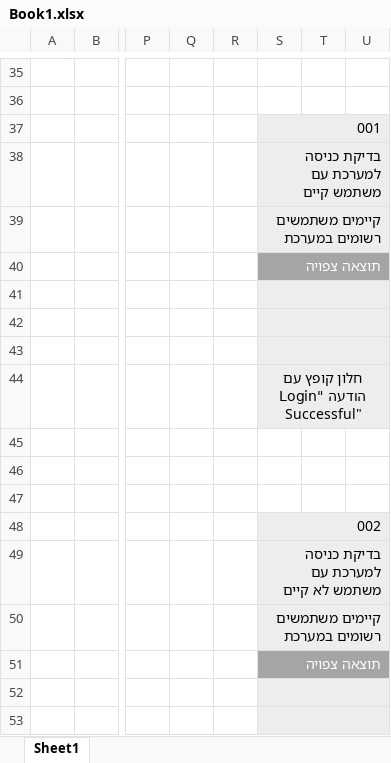
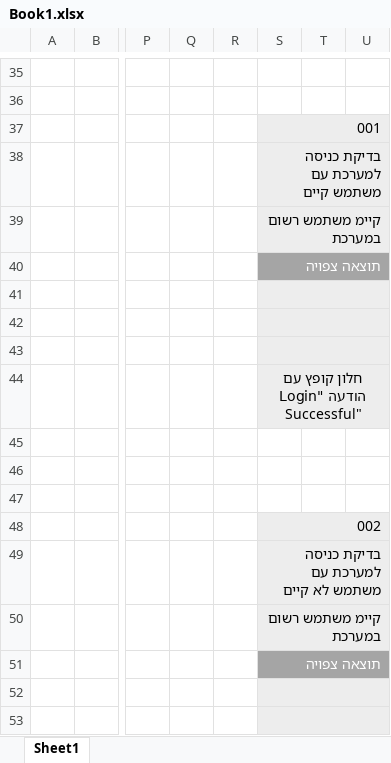
Before and after one commit to JustMax7CB/TestsProject, an Excel workbook: Book1.xlsx, sheet Sheet1, drawn as a sheet; only a part is shown, gaps mark what is left out; values as stored, in another font and other column widths than the file's, no borders; the diff names each change by its address in the sheet, - before the commit and + after, or states it on an @@ line.

```diff
--- a/Book1.xlsx (sheet Sheet1)
+++ b/Book1.xlsx (sheet Sheet1)
-S39: קיימים משתמשים רשומים במערכת
+S39: קיימ משתמש רשום במערכת
-S50: קיימים משתמשים רשומים במערכת
+S50: קיימ משתמש רשום במערכת
```
Also changed, not shown: 3 other files.
